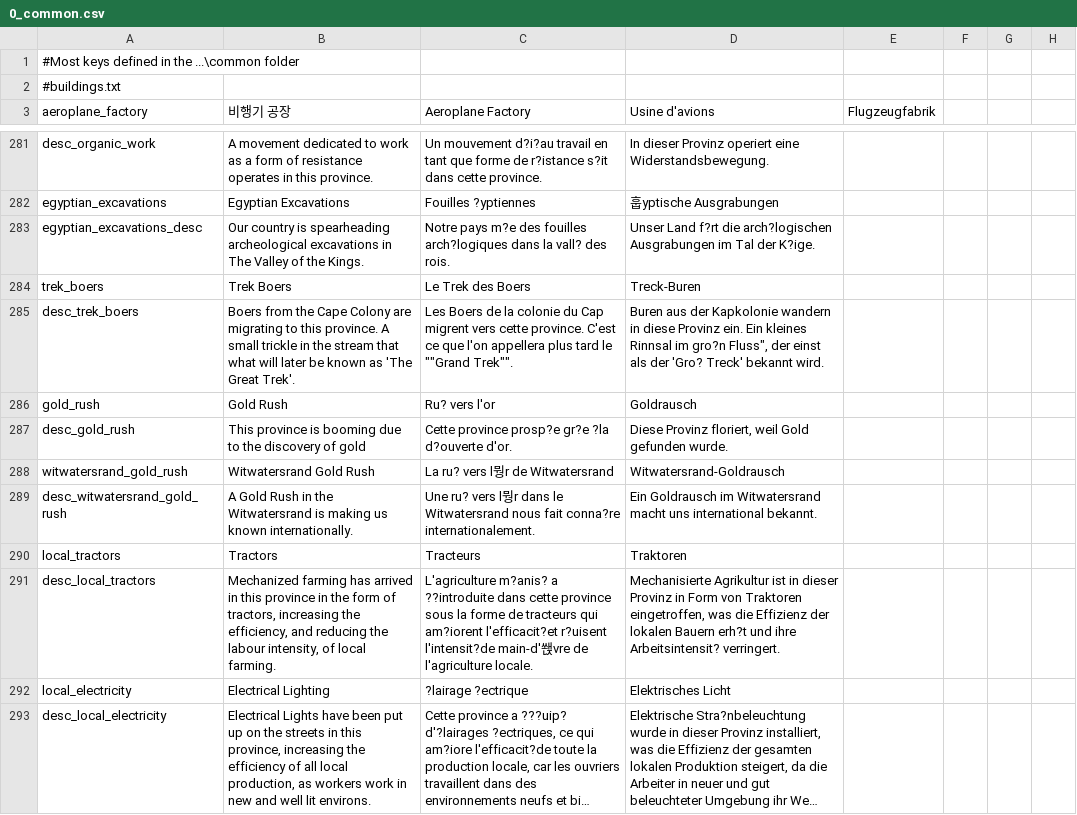
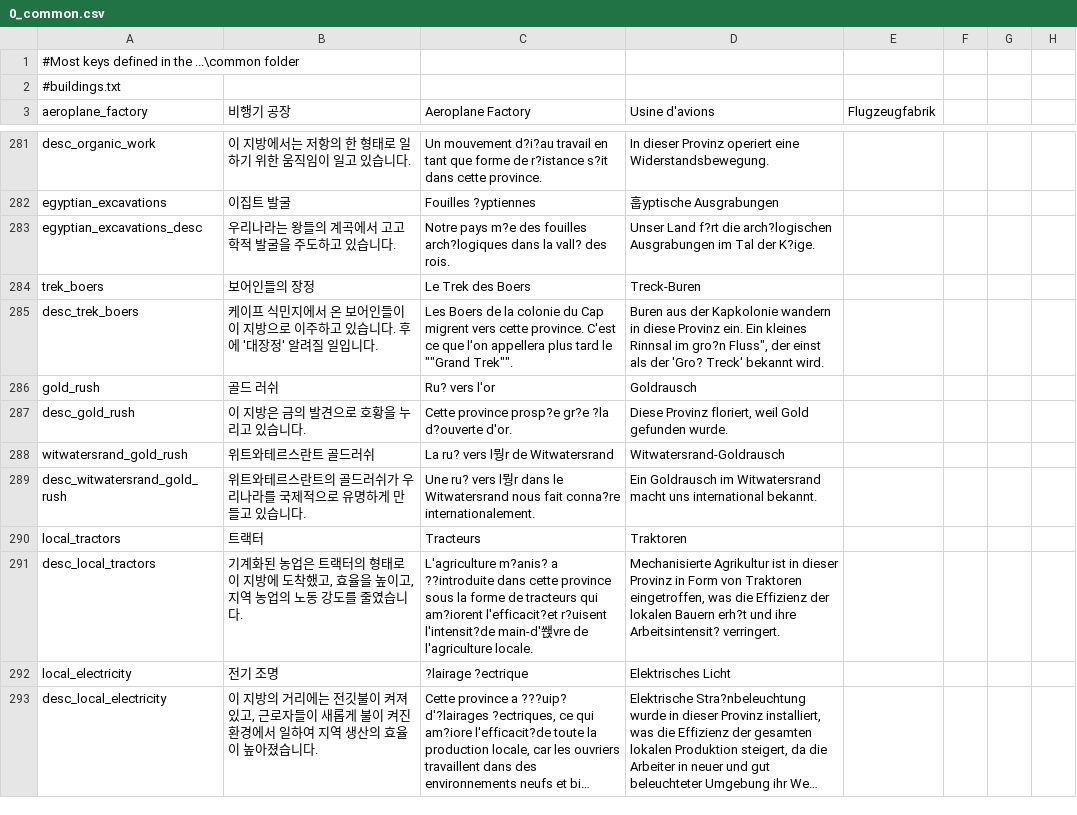
Before and after one commit to gyhs/Divergence-of-Darkness-Korean, a CSV file: localisation/0_common.csv, drawn as a sheet; only a part is shown, gaps mark what is left out; long unchanged cells end in …; the diff covers the shown part only; the diff names each change by its address in the sheet, - before the commit and + after, or states it on an @@ line.

```diff
--- a/localisation/0_common.csv
+++ b/localisation/0_common.csv
-B281 (비행기 공장): A movement dedicated to work as a form of resistance operates in this province.
+B281 (비행기 공장): 이 지방에서는 저항의 한 형태로 일하기 위한 움직임이 일고 있습니다.
-B282 (비행기 공장): Egyptian Excavations
+B282 (비행기 공장): 이집트 발굴
-B283 (비행기 공장): Our country is spearheading archeological excavations in The Valley of the Kings.
+B283 (비행기 공장): 우리나라는 왕들의 계곡에서 고고학적 발굴을 주도하고 있습니다.
-B284 (비행기 공장): Trek Boers
+B284 (비행기 공장): 보어인들의 장정
-B285 (비행기 공장): Boers from the Cape Colony are migrating to this province. A small trickle in the stream that what will later be known as 'The Great Trek'.
+B285 (비행기 공장): 케이프 식민지에서 온 보어인들이 이 지방으로 이주하고 있습니다. 후에 '대장정' 알려질 일입니다.
-B286 (비행기 공장): Gold Rush
+B286 (비행기 공장): 골드 러쉬
-B287 (비행기 공장): This province is booming due to the discovery of gold
+B287 (비행기 공장): 이 지방은 금의 발견으로 호황을 누리고 있습니다.
-B288 (비행기 공장): Witwatersrand Gold Rush
+B288 (비행기 공장): 위트와테르스란트 골드러쉬
-B289 (비행기 공장): A Gold Rush in the Witwatersrand is making us known internationally.
+B289 (비행기 공장): 위트와테르스란트의 골드러쉬가 우리나라를 국제적으로 유명하게 만들고 있습니다.
-B290 (비행기 공장): Tractors
+B290 (비행기 공장): 트랙터
-B291 (비행기 공장): Mechanized farming has arrived in this province in the form of tractors, increasing the efficiency, and reducing the labour intensity, of local farming.
+B291 (비행기 공장): 기계화된 농업은 트랙터의 형태로 이 지방에 도착했고, 효율을 높이고, 지역 농업의 노동 강도를 줄였습니다.
-B292 (비행기 공장): Electrical Lighting
+B292 (비행기 공장): 전기 조명
-B293 (비행기 공장): Electrical Lights have been put up on the streets in this province, increasing the efficiency of all local production, as workers work in new and well lit environs.
+B293 (비행기 공장): 이 지방의 거리에는 전깃불이 켜져 있고, 근로자들이 새롭게 불이 켜진 환경에서 일하여 지역 생산의 효율이 높아졌습니다.
```
Also changed, not shown: 45 edited cells elsewhere in this file.
